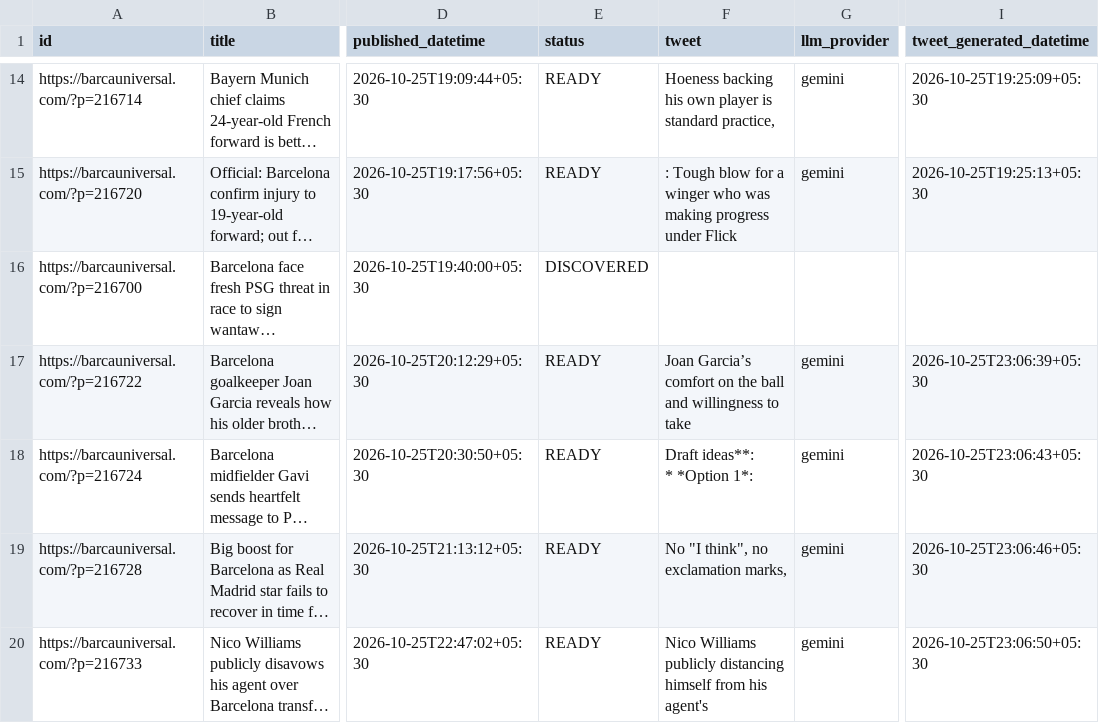
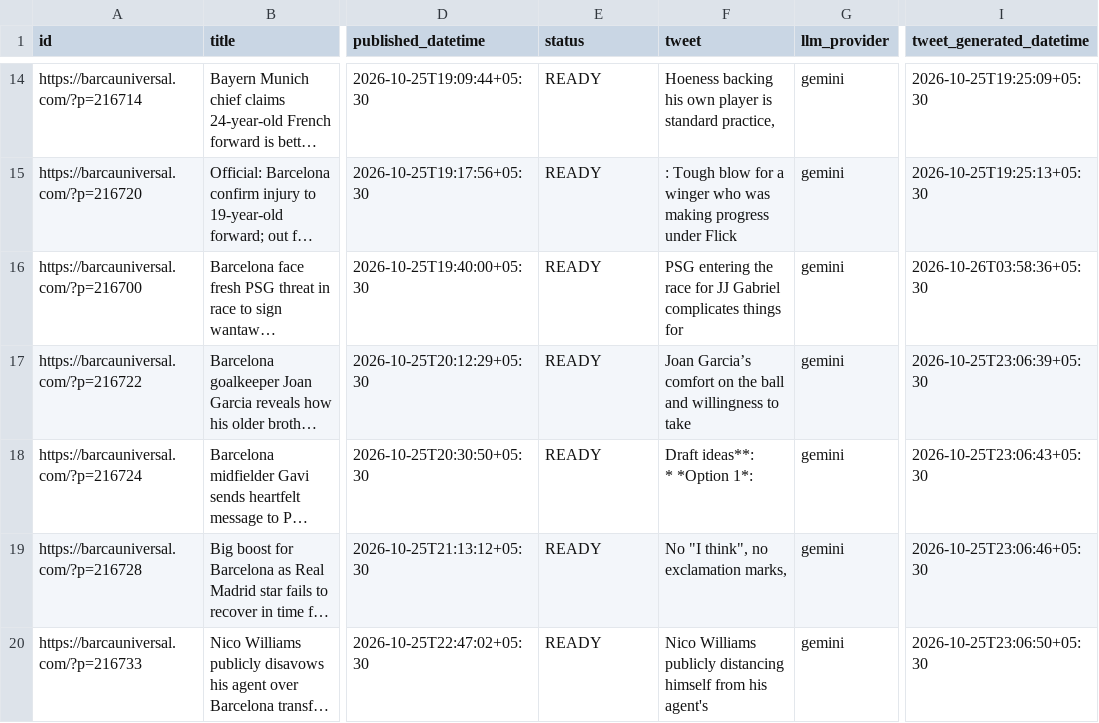
Before and after one commit to dinesh-kanakaraj/Kestrel, a CSV file: logs/tweet_log_2026-10-25.csv, drawn as a sheet; only a part is shown, gaps mark what is left out; long unchanged cells end in …; the diff names each change by its address in the sheet, - before the commit and + after, or states it on an @@ line.

Commit message:
state: generated tweets run 40240338446

```diff
--- a/logs/tweet_log_2026-10-25.csv
+++ b/logs/tweet_log_2026-10-25.csv
-E16 (status): DISCOVERED
+E16 (status): READY
-F16 (tweet): (empty)
+F16 (tweet): PSG entering the race for JJ Gabriel complicates things for
-G16 (llm_provider): (empty)
+G16 (llm_provider): gemini
-I16 (tweet_generated_datetime): (empty)
+I16 (tweet_generated_datetime): 2026-10-26T03:58:36+05:30
```
